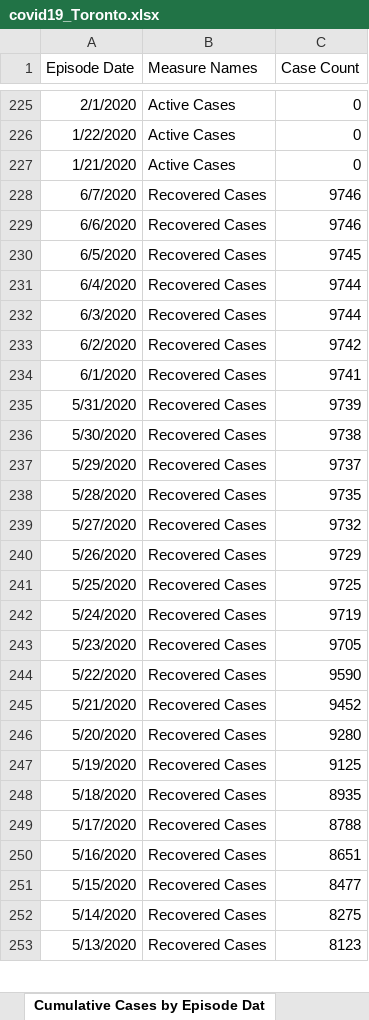
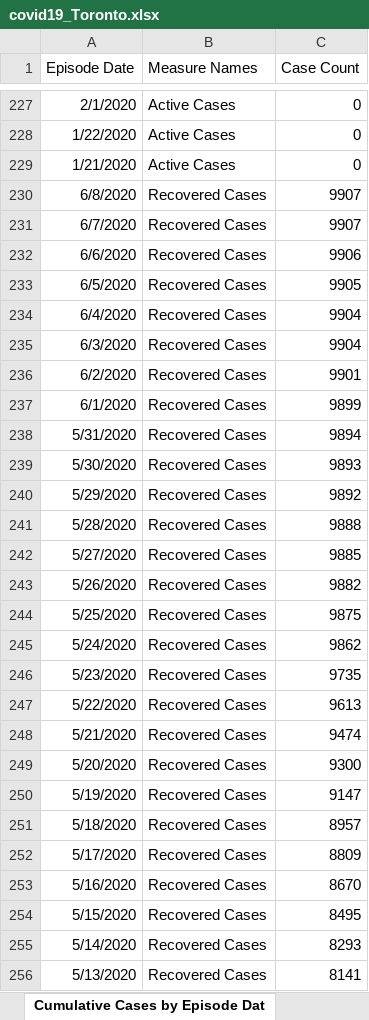
Before and after one commit to mponce0/covid19.reports, an Excel workbook: data/covid19_Toronto.xlsx, sheet Cumulative Cases by Episode Dat, drawn as a sheet; only a part is shown, gaps mark what is left out; values as stored, in another font and other column widths than the file's, no borders; addresses are those after the commit; the diff covers the shown part only; the diff names each change by its address in the sheet, - before the commit and + after, or states it on an @@ line.

```diff
--- a/data/covid19_Toronto.xlsx (sheet Cumulative Cases by Episode Dat)
+++ b/data/covid19_Toronto.xlsx (sheet Cumulative Cases by Episode Dat)
+row 230: 6/8/2020 | Recovered Cases | 9907
-C231 (Case Count): 9746
+C231 (Case Count): 9907
-C232 (Case Count): 9746
+C232 (Case Count): 9906
-C233 (Case Count): 9745
+C233 (Case Count): 9905
-C234:C235 (Case Count): 9744
+C234:C235 (Case Count): 9904
-C236 (Case Count): 9742
+C236 (Case Count): 9901
-C237 (Case Count): 9741
+C237 (Case Count): 9899
-C238 (Case Count): 9739
+C238 (Case Count): 9894
-C239 (Case Count): 9738
+C239 (Case Count): 9893
-C240 (Case Count): 9737
+C240 (Case Count): 9892
-C241 (Case Count): 9735
+C241 (Case Count): 9888
-C242 (Case Count): 9732
+C242 (Case Count): 9885
-C243 (Case Count): 9729
+C243 (Case Count): 9882
-C244 (Case Count): 9725
+C244 (Case Count): 9875
-C245 (Case Count): 9719
+C245 (Case Count): 9862
-C246 (Case Count): 9705
+C246 (Case Count): 9735
-C247 (Case Count): 9590
+C247 (Case Count): 9613
-C248 (Case Count): 9452
+C248 (Case Count): 9474
-C249 (Case Count): 9280
+C249 (Case Count): 9300
-C250 (Case Count): 9125
+C250 (Case Count): 9147
-C251 (Case Count): 8935
+C251 (Case Count): 8957
-C252 (Case Count): 8788
+C252 (Case Count): 8809
-C253 (Case Count): 8651
+C253 (Case Count): 8670
-C254 (Case Count): 8477
+C254 (Case Count): 8495
-C255 (Case Count): 8275
+C255 (Case Count): 8293
-C256 (Case Count): 8123
+C256 (Case Count): 8141
```
Also changed, not shown: 2 added rows and 162 edited cells elsewhere in this sheet, sheet Cumulative Cases by Reported Da, sheet Cases of COVID-19 by Neighbourh, sheet Cases by Episode Date, sheet Rates of COVID-19 by Neighbourh, sheet Cases by Reported Date, sheet Cases by Age, 7 more sheets.
